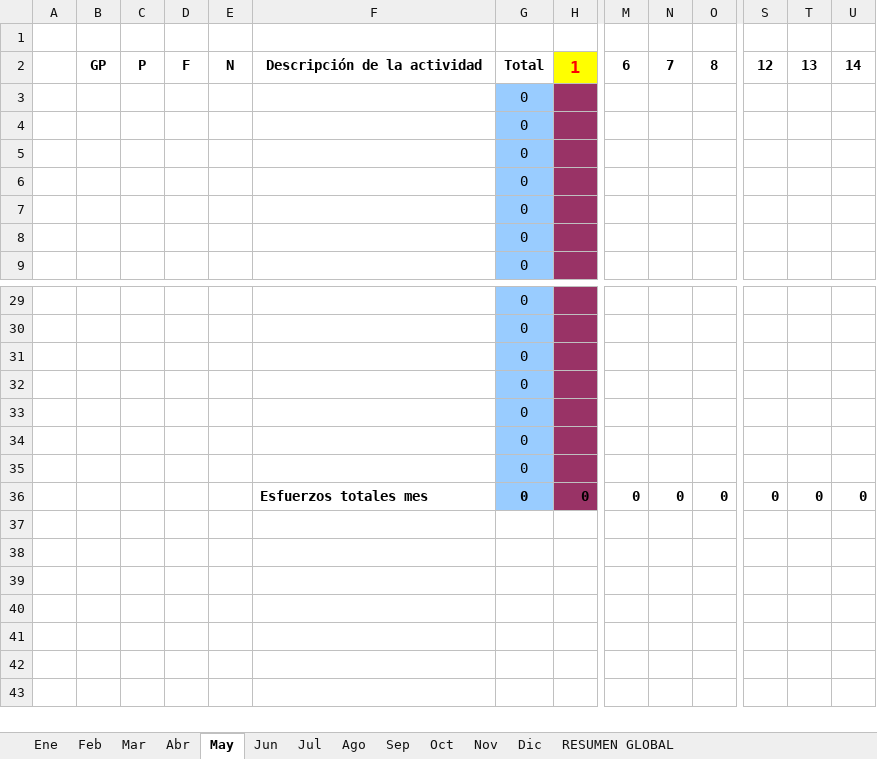
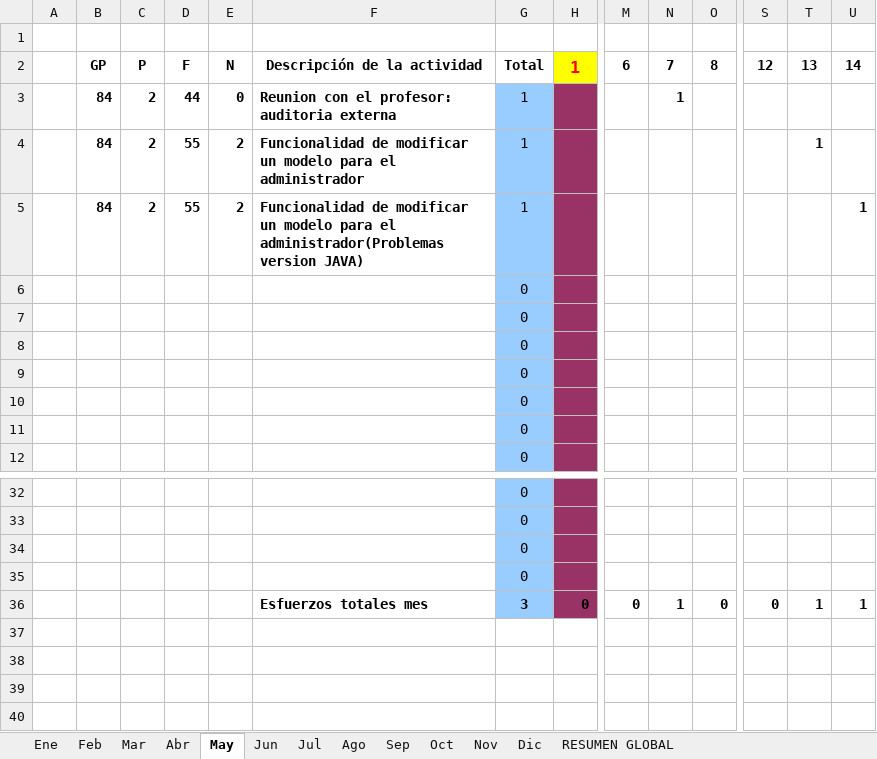
Before and after one commit to MarcosCM/ecatalog, an Excel workbook: team/efforts/Recopilacion_Esfuerzos_Christian.xlsx, sheet May, drawn as a sheet; only a part is shown, gaps mark what is left out; the shorter side is filled out with more unchanged rows; values as stored, in another font and other column widths than the file's, no borders; charts and pictures and conditional formats not drawn; removed rows and columns are numbered as before the commit, all else as after; rows hold the shown columns only; the diff names each change by its address in the sheet, - before the commit and + after, or states it on an @@ line.

Commit message:
Desarrollo de la opcion modificar (Admin)(da error base de datos), hoja de esfuerzos

```diff
--- a/team/efforts/Recopilacion_Esfuerzos_Christian.xlsx (sheet May)
+++ b/team/efforts/Recopilacion_Esfuerzos_Christian.xlsx (sheet May)
+row 3:  | 84 | 2 | 44 | 0 | Reunion con el profesor: auditoria externa | 1 |  |  | 1
+row 4:  | 84 | 2 | 55 | 2 | Funcionalidad de modificar un modelo para el administrador | 1 |  |  |  |  |  | 1
+row 5:  | 84 | 2 | 55 | 2 | Funcionalidad de modificar un modelo para el administrador(Problemas version JAVA) | 1 |  |  |  |  |  |  | 1
-row 33:  |  |  |  |  |  | 0
-row 34:  |  |  |  |  |  | 0
-row 35:  |  |  |  |  |  | 0
-G36: 0
+G36: 3
-N36: 0
+N36: 1
-T36: 0
+T36: 1
-U36: 0
+U36: 1
```
Also changed, not shown: sheet RESUMEN GLOBAL, sheet Abr, formulas that keep their value, charts or pictures, 3 other files.
